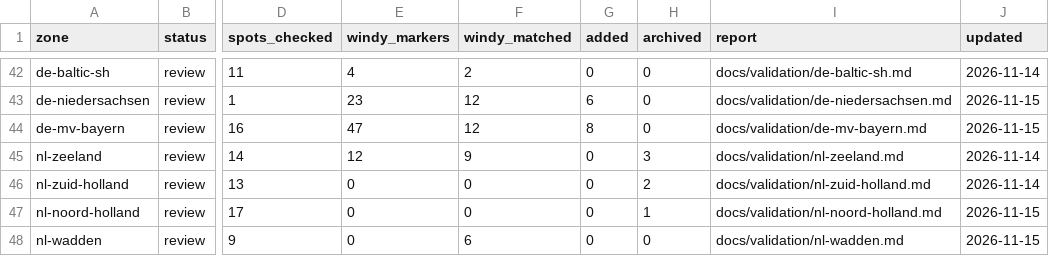
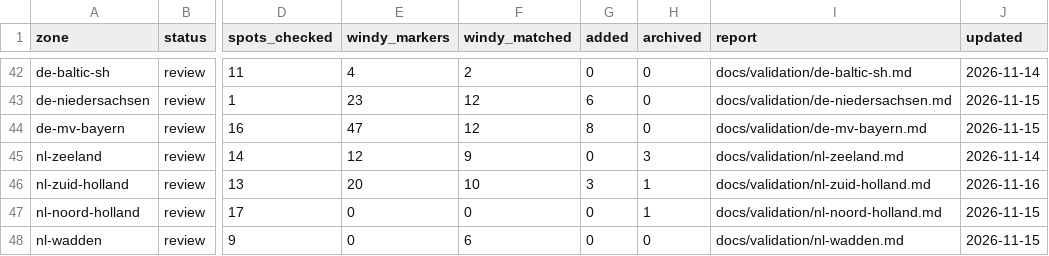
Before and after one commit to benjcvd/wheretokite, a CSV file: tools/spots/validation/status.csv, drawn as a sheet; only a part is shown, gaps mark what is left out; the diff names each change by its address in the sheet, - before the commit and + after, or states it on an @@ line.

```diff
--- a/tools/spots/validation/status.csv
+++ b/tools/spots/validation/status.csv
-E46 (windy_markers): 0
+E46 (windy_markers): 20
-F46 (windy_matched): 0
+F46 (windy_matched): 10
-G46 (added): 0
+G46 (added): 3
-H46 (archived): 2
+H46 (archived): 1
-J46 (updated): 2026-11-14
+J46 (updated): 2026-11-16
```
Also changed, not shown: tools/spots/NL.csv, 1 other file.
